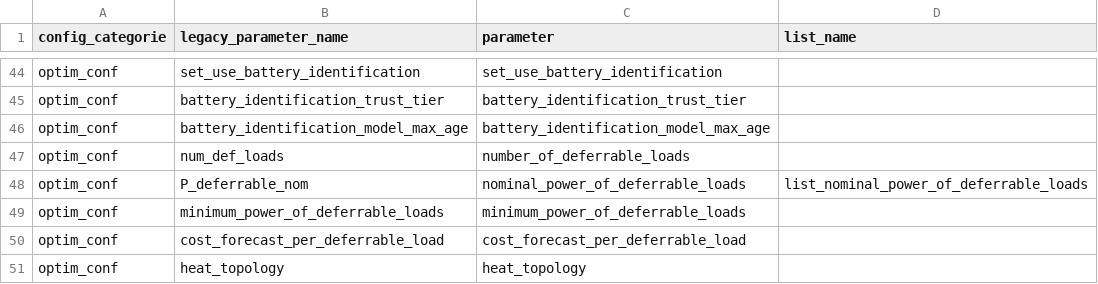
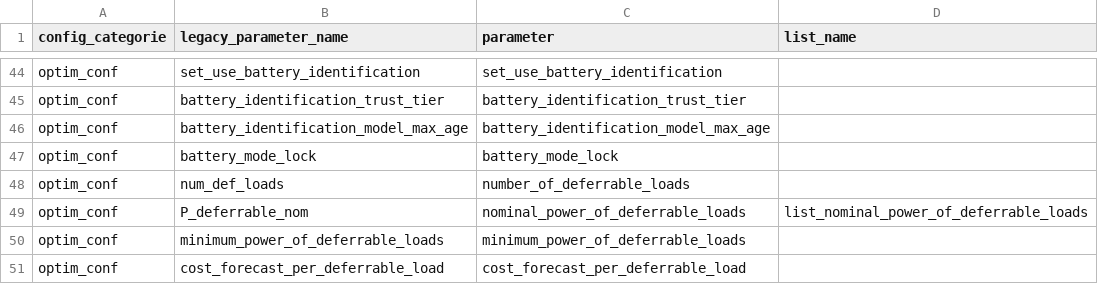
Before and after one commit to ffrog8/emhass, a CSV file: src/emhass/data/associations.csv, drawn as a sheet; only a part is shown, gaps mark what is left out; the shorter side is filled out with more unchanged rows.

Commit message:
Complete step 6 battery mode lock
Add the static battery_mode_lock configuration surface and strict public battery-only multi-block admission for site-locked solves.

Implement the shared site battery mode lock constraints while preserving the private Step 5 internal path and legacy result/publish surfaces.

Update the multi-batt tracker, ignore docs/plans, and remove previously tracked plan files from git.

```diff
--- a/src/emhass/data/associations.csv
+++ b/src/emhass/data/associations.csv
@@ -46,2 +46,3 @@ optim_conf,battery_identification_trust_tier,battery_identification_trust_tier
 optim_conf,battery_identification_model_max_age,battery_identification_model_max_age
+optim_conf,battery_mode_lock,battery_mode_lock
 optim_conf,num_def_loads,number_of_deferrable_loads
```
Also changed, not shown: 16 other files.
